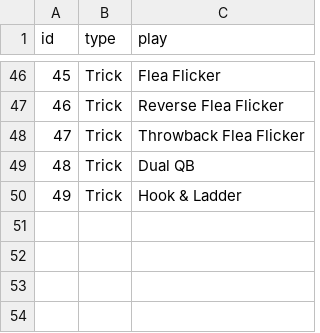
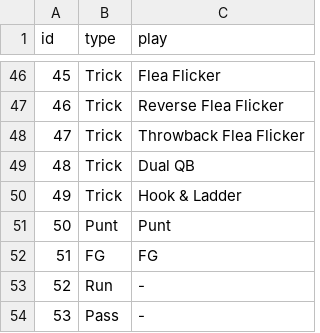
Before and after one commit to foutzjesse/t-i-g, a CSV file: plays-o.csv, drawn as a sheet; only a part is shown, gaps mark what is left out; the diff names each change by its address in the sheet, - before the commit and + after, or states it on an @@ line.

```diff
--- a/plays-o.csv
+++ b/plays-o.csv
+row 51: 50 | Punt | Punt
+row 52: 51 | FG | FG
+row 53: 52 | Run | -
+row 54: 53 | Pass | -
```
Also changed, not shown: 3 other files.
